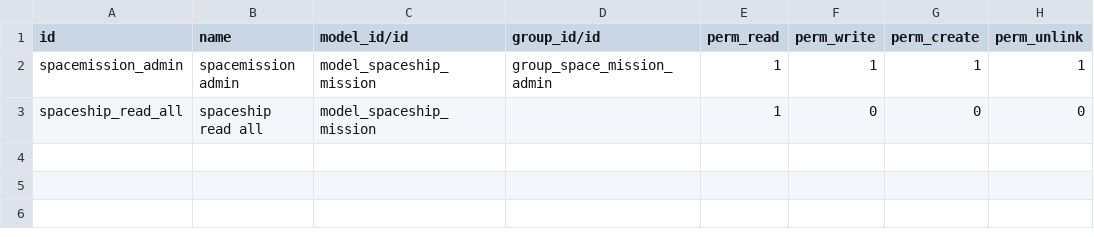
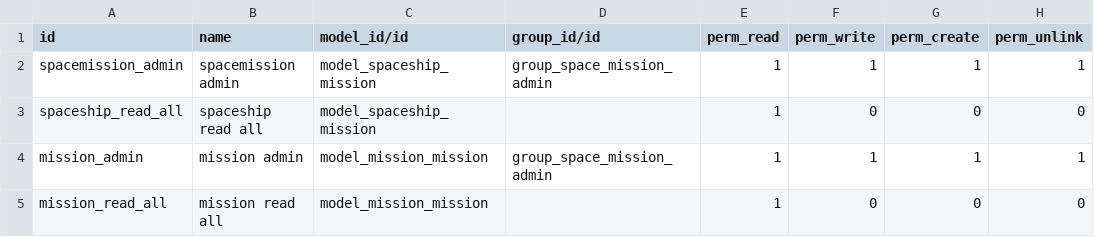
Before and after one commit to Pacific-ERP/odoo-tech-training, a CSV file: Odoo_Space_Mission/security/ir.model.access.csv, drawn as a sheet.

Commit message:
[ADD] new views mission

```diff
--- a/Odoo_Space_Mission/security/ir.model.access.csv
+++ b/Odoo_Space_Mission/security/ir.model.access.csv
@@ -3 +3,3 @@ spacemission_admin,spacemission admin,model_spaceship_mission,group_space_missio
 spaceship_read_all,spaceship read all,model_spaceship_mission,,1,0,0,0
+mission_admin,mission admin,model_mission_mission,group_space_mission_admin,1,1,1,1
+mission_read_all,mission read all,model_mission_mission,,1,0,0,0
```
Also changed, not shown: 7 other files.
